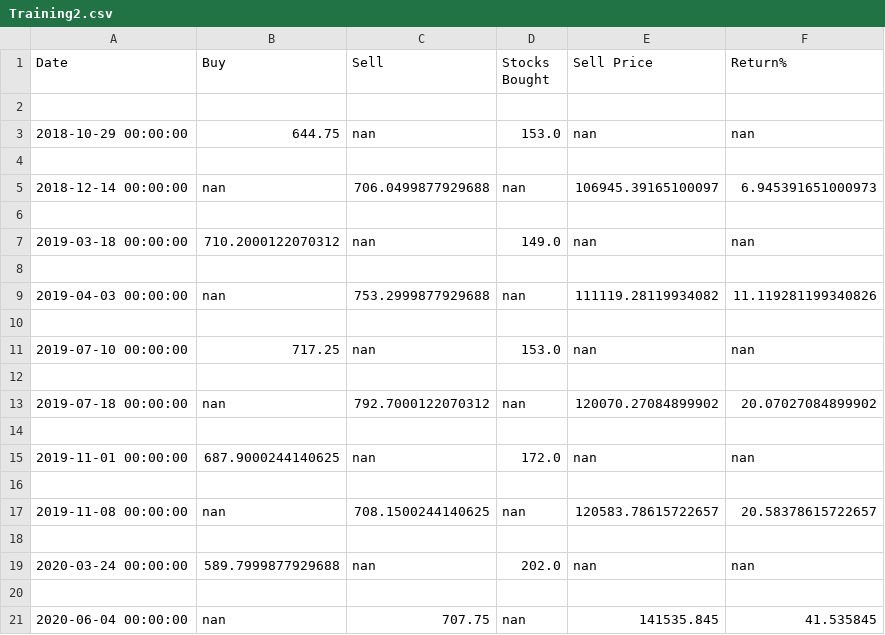
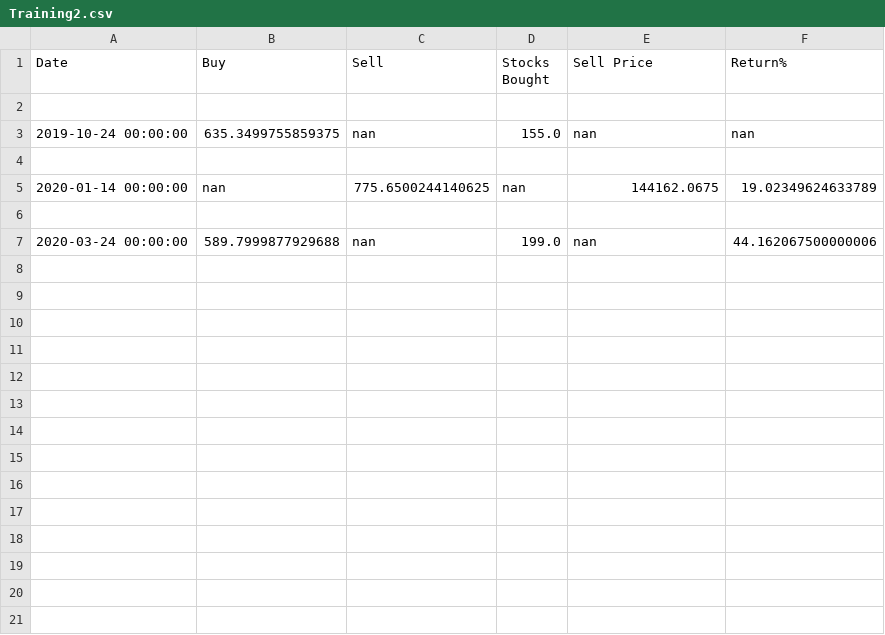
Before and after one commit to reeshi-18/AlgoTrading-Strategies, a CSV file: Training2.csv, drawn as a sheet.

```diff
--- a/Training2.csv
+++ b/Training2.csv
@@ -2,20 +2,6 @@ Date,Buy,Sell,Stocks Bought,Sell Price,Return%
 
-2018-10-29 00:00:00,644.75,nan,153.0,nan,nan
+2019-10-24 00:00:00,635.3499755859375,nan,155.0,nan,nan
 
-2018-12-14 00:00:00,nan,706.0499877929688,nan,106945.39165100097,6.945391651000973
+2020-01-14 00:00:00,nan,775.6500244140625,nan,144162.0675,19.02349624633789
 
-2019-03-18 00:00:00,710.2000122070312,nan,149.0,nan,nan
-
-2019-04-03 00:00:00,nan,753.2999877929688,nan,111119.28119934082,11.119281199340826
-
-2019-07-10 00:00:00,717.25,nan,153.0,nan,nan
-
-2019-07-18 00:00:00,nan,792.7000122070312,nan,120070.27084899902,20.07027084899902
-
-2019-11-01 00:00:00,687.9000244140625,nan,172.0,nan,nan
-
-2019-11-08 00:00:00,nan,708.1500244140625,nan,120583.78615722657,20.58378615722657
-
-2020-03-24 00:00:00,589.7999877929688,nan,202.0,nan,nan
-
-2020-06-04 00:00:00,nan,707.75,nan,141535.845,41.535845
+2020-03-24 00:00:00,589.7999877929688,nan,199.0,nan,44.162067500000006
```
Also changed, not shown: Testing2.csv, Training1.csv, 3 other files.
